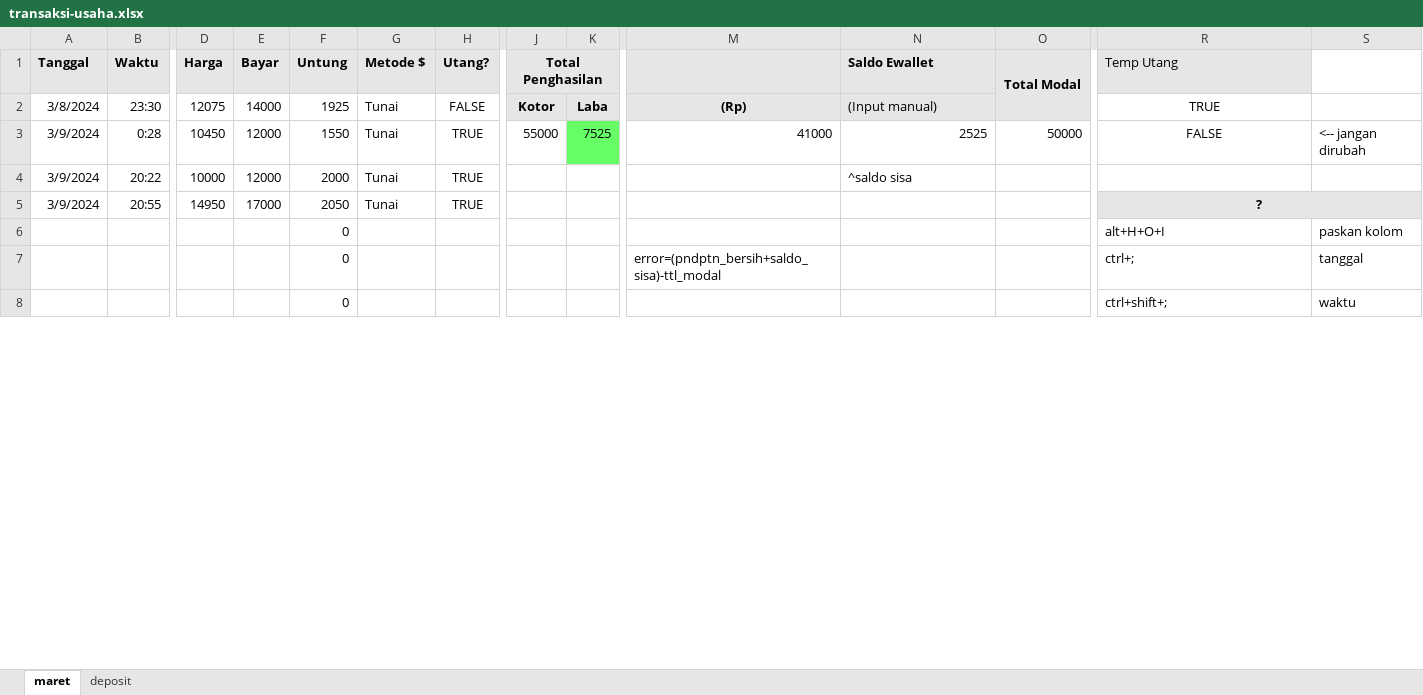
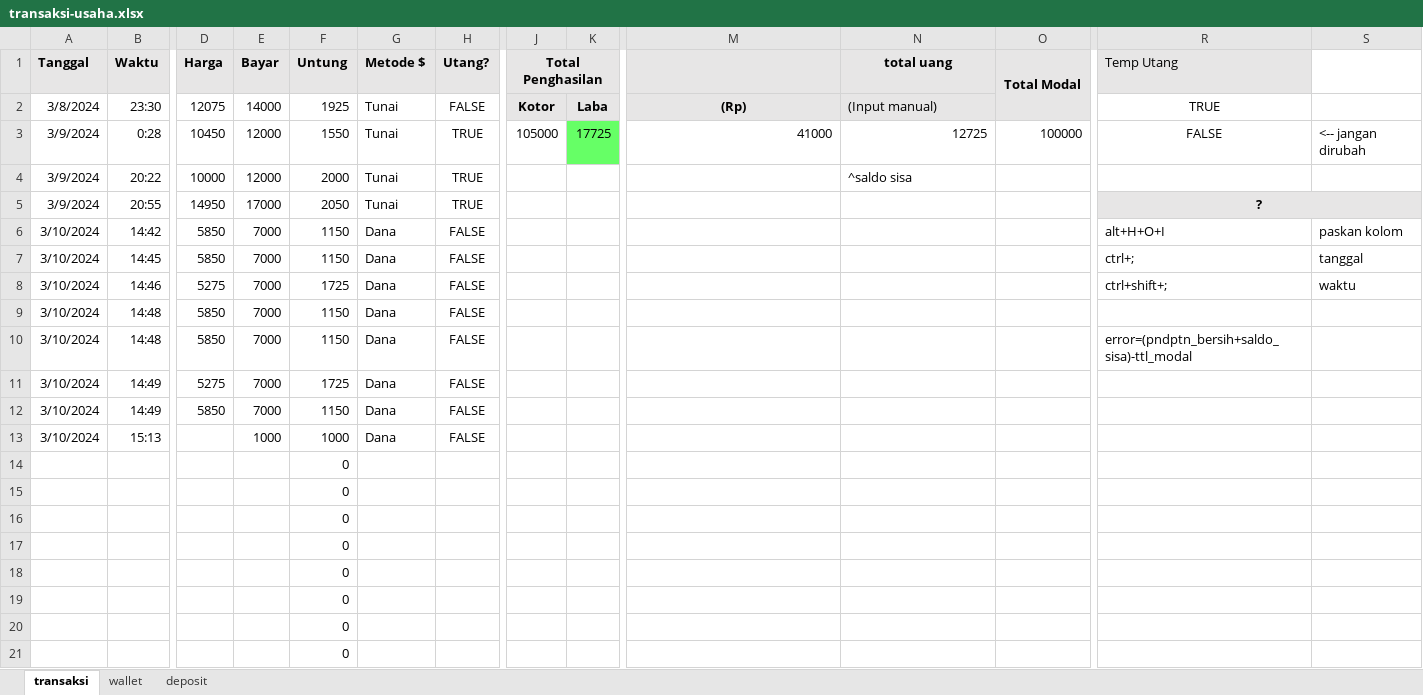
Before and after one commit to yeftakun/transaksi-usaha, an Excel workbook: transaksi-usaha.xlsx, sheet transaksi, drawn as a sheet; only a part is shown, gaps mark what is left out; values as stored, in another font and other column widths than the file's, no borders; removed rows and columns are numbered as before the commit, all else as after; rows hold the shown columns only; the diff covers the shown part only; the diff names each change by its address in the sheet, - before the commit and + after, or states it on an @@ line.

Commit message:
10 maret 24 - 15:40

```diff
--- a/transaksi-usaha.xlsx (sheet transaksi)
+++ b/transaksi-usaha.xlsx (sheet transaksi)
-sheet tab: maret
+sheet tab: transaksi
+sheet tab: wallet
-N1: Saldo Ewallet
+N1: total uang
-N1 alignment: left
+N1 alignment: center
-J3 (Total Penghasilan): 55000
+J3 (Total Penghasilan): 105000
-K3: 7525
+K3: 17725
-N3 (total uang): 2525
+N3 (total uang): 12725
-O3 (Total Modal): 50000
+O3 (Total Modal): 100000
-row 6:  |  |  |  | 0 |  |  |  |  |  |  |  | alt+H+O+I | paskan kolom
-row 7:  |  |  |  | 0 |  |  |  |  | error=(pndptn_bersih+saldo_sisa)-ttl_modal |  |  | ctrl+; | tanggal
-row 8:  |  |  |  | 0 |  |  |  |  |  |  |  | ctrl+shift+; | waktu
+row 6: 3/10/2024 | 14:42 | 5850 | 7000 | 1150 | Dana | FALSE |  |  |  |  |  | alt+H+O+I | paskan kolom
+row 7: 3/10/2024 | 14:45 | 5850 | 7000 | 1150 | Dana | FALSE |  |  |  |  |  | ctrl+; | tanggal
+row 8: 3/10/2024 | 14:46 | 5275 | 7000 | 1725 | Dana | FALSE |  |  |  |  |  | ctrl+shift+; | waktu
+row 9: 3/10/2024 | 14:48 | 5850 | 7000 | 1150 | Dana | FALSE
+row 10: 3/10/2024 | 14:48 | 5850 | 7000 | 1150 | Dana | FALSE |  |  |  |  |  | error=(pndptn_bersih+saldo_sisa)-ttl_modal
+row 11: 3/10/2024 | 14:49 | 5275 | 7000 | 1725 | Dana | FALSE
+row 12: 3/10/2024 | 14:49 | 5850 | 7000 | 1150 | Dana | FALSE
+row 13: 3/10/2024 | 15:13 |  | 1000 | 1000 | Dana | FALSE
+row 14:  |  |  |  | 0
+row 15:  |  |  |  | 0
+row 16:  |  |  |  | 0
+row 17:  |  |  |  | 0
+row 18:  |  |  |  | 0
+row 19:  |  |  |  | 0
+row 20:  |  |  |  | 0
+row 21:  |  |  |  | 0
```
Also changed, not shown: 137 added rows elsewhere in this sheet, sheet deposit.
